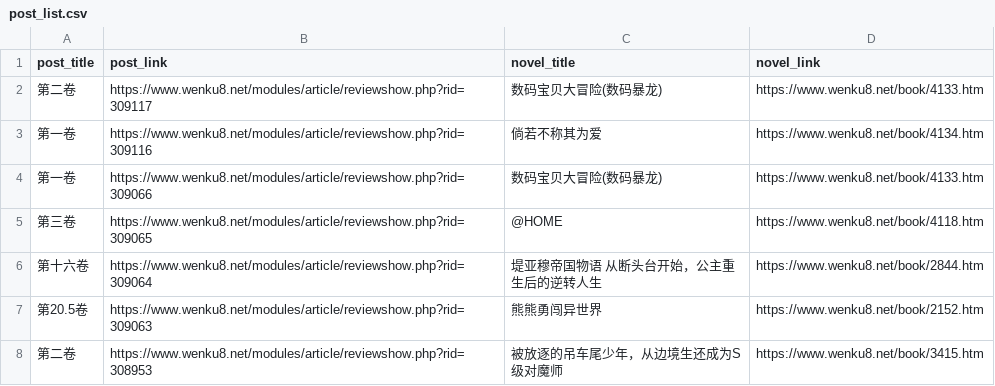
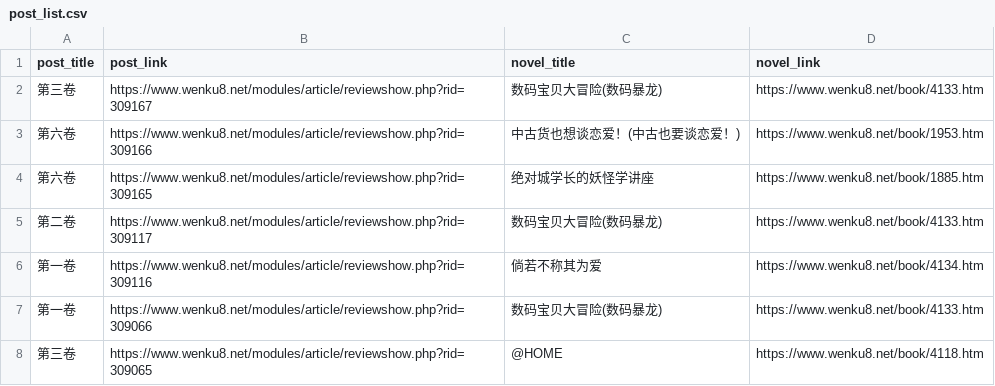
Before and after one commit to mojimoon/wenku8, a CSV file: out/post_list.csv, drawn as a sheet; only a part is shown; the shorter side is filled out with more unchanged rows; the diff names each change by its address in the sheet, - before the commit and + after, or states it on an @@ line.

```diff
--- a/out/post_list.csv
+++ b/out/post_list.csv
+row 2: 第三卷 | https://www.wenku8.net/modules/article/reviewshow.php?rid=309167 | 数码宝贝大冒险(数码暴龙) | https://www.wenku8.net/book/4133.htm
+row 3: 第六卷 | https://www.wenku8.net/modules/article/reviewshow.php?rid=309166 | 中古货也想谈恋爱！(中古也要谈恋爱！) | https://www.wenku8.net/book/1953.htm
+row 4: 第六卷 | https://www.wenku8.net/modules/article/reviewshow.php?rid=309165 | 绝对城学长的妖怪学讲座 | https://www.wenku8.net/book/1885.htm
```
Also changed, not shown: out/merged.csv, 3 other files.
